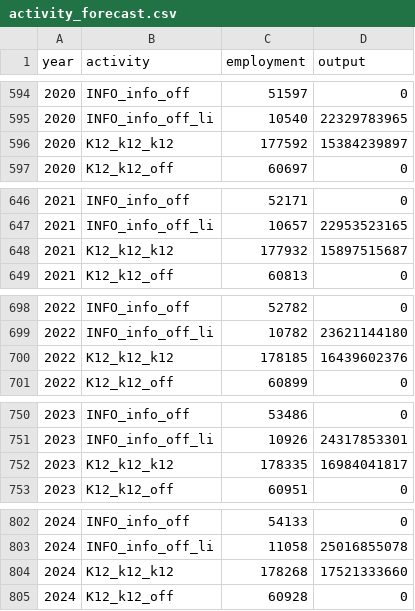
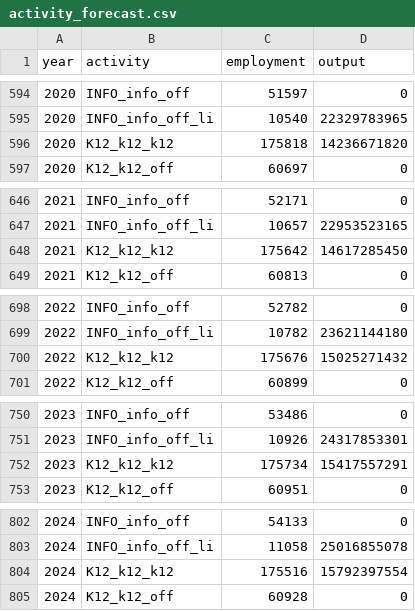
Before and after one commit to tlumip/tlumip, a CSV file: root/scenario/inputs/t0/activity_forecast.csv, drawn as a sheet; only a part is shown, gaps mark what is left out; the diff covers the shown part only.

```diff
--- a/root/scenario/inputs/t0/activity_forecast.csv
+++ b/root/scenario/inputs/t0/activity_forecast.csv
@@ -595,3 +595,3 @@ year,activity,employment,output
 2020,INFO_info_off_li,10540,22329783965
-2020,K12_k12_k12,177592,15384239897
+2020,K12_k12_k12,175818,14236671820
 2020,K12_k12_off,60697,0
@@ -647,3 +647,3 @@ year,activity,employment,output
 2021,INFO_info_off_li,10657,22953523165
-2021,K12_k12_k12,177932,15897515687
+2021,K12_k12_k12,175642,14617285450
 2021,K12_k12_off,60813,0
@@ -699,3 +699,3 @@ year,activity,employment,output
 2022,INFO_info_off_li,10782,23621144180
-2022,K12_k12_k12,178185,16439602376
+2022,K12_k12_k12,175676,15025271432
 2022,K12_k12_off,60899,0
@@ -751,3 +751,3 @@ year,activity,employment,output
 2023,INFO_info_off_li,10926,24317853301
-2023,K12_k12_k12,178335,16984041817
+2023,K12_k12_k12,175734,15417557291
 2023,K12_k12_off,60951,0
@@ -803,3 +803,3 @@ year,activity,employment,output
 2024,INFO_info_off_li,11058,25016855078
-2024,K12_k12_k12,178268,17521333660
+2024,K12_k12_k12,175516,15792397554
 2024,K12_k12_off,60928,0
```
Also changed, not shown: 52 edited cells elsewhere in this file.
